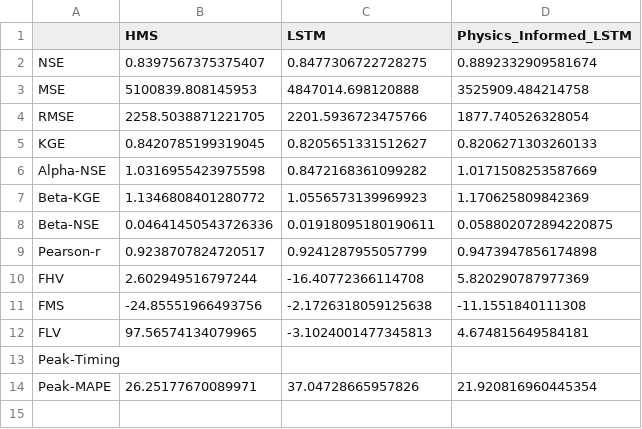
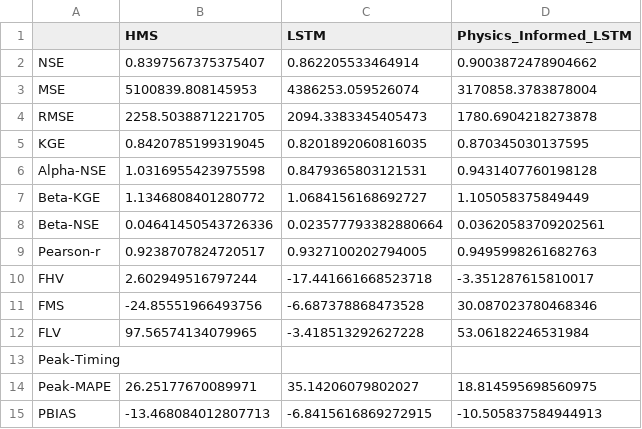
Before and after one commit to evanr1232/UCB-USACE-LSTMs, a CSV file: UCB_training/models/guerneville_all/guerneville_hourly_test_metrics.csv, drawn as a sheet.

```diff
--- a/UCB_training/models/guerneville_all/guerneville_hourly_test_metrics.csv
+++ b/UCB_training/models/guerneville_all/guerneville_hourly_test_metrics.csv
@@ -1,14 +1,15 @@
 ,HMS,LSTM,Physics_Informed_LSTM
-NSE,0.8397567375375407,0.8477306722728275,0.8892332909581674
-MSE,5100839.808145953,4847014.698120888,3525909.484214758
-RMSE,2258.5038871221705,2201.5936723475766,1877.740526328054
-KGE,0.8420785199319045,0.8205651331512627,0.8206271303260133
-Alpha-NSE,1.0316955423975598,0.8472168361099282,1.0171508253587669
-Beta-KGE,1.1346808401280772,1.0556573139969923,1.170625809842369
-Beta-NSE,0.04641450543726336,0.01918095180190611,0.058802072894220875
-Pearson-r,0.9238707824720517,0.9241287955057799,0.9473947856174898
-FHV,2.602949516797244,-16.40772366114708,5.820290787977369
-FMS,-24.85551966493756,-2.1726318059125638,-11.1551840111308
-FLV,97.56574134079965,-3.1024001477345813,4.674815649584181
+NSE,0.8397567375375407,0.862205533464914,0.9003872478904662
+MSE,5100839.808145953,4386253.059526074,3170858.3783878004
+RMSE,2258.5038871221705,2094.3383345405473,1780.6904218273878
+KGE,0.8420785199319045,0.8201892060816035,0.870345030137595
+Alpha-NSE,1.0316955423975598,0.8479365803121531,0.9431407760198128
+Beta-KGE,1.1346808401280772,1.0684156168692727,1.105058375849449
+Beta-NSE,0.04641450543726336,0.023577793382880664,0.03620583709202561
+Pearson-r,0.9238707824720517,0.9327100202794005,0.9495998261682763
+FHV,2.602949516797244,-17.441661668523718,-3.351287615810017
+FMS,-24.85551966493756,-6.687378868473528,30.087023780468346
+FLV,97.56574134079965,-3.418513292627228,53.06182246531984
 Peak-Timing,,,
-Peak-MAPE,26.25177670089971,37.04728665957826,21.920816960445354
+Peak-MAPE,26.25177670089971,35.14206079802027,18.814595698560975
+PBIAS,-13.468084012807713,-6.8415616869272915,-10.505837584944913
```
Also changed, not shown: UCB_training/models/guerneville_all/guerneville_daily_test_combined_ts.csv, UCB_training/models/guerneville_all/guerneville_daily_test_metrics.csv, 28 other files.
